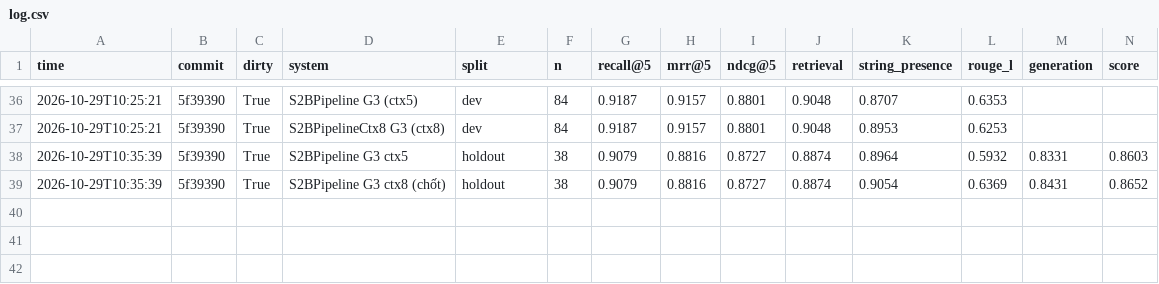
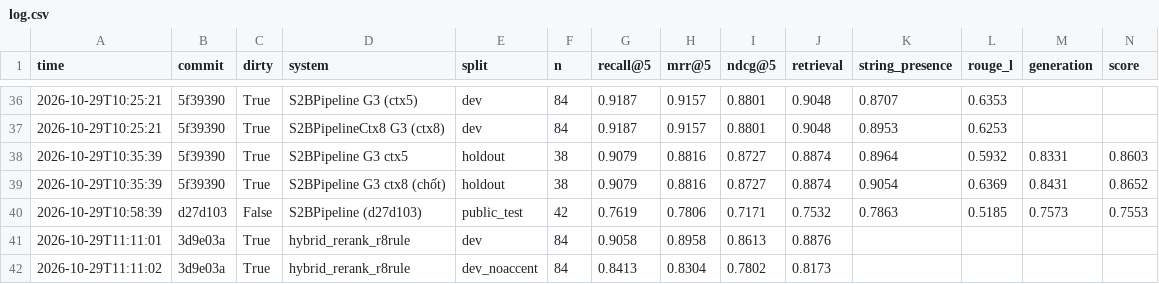
Before and after one commit to VietHoan225/neorag-proptit, a CSV file: experiments/log.csv, drawn as a sheet; only a part is shown, gaps mark what is left out; rows hold the shown columns only; the diff names each change by its address in the sheet, - before the commit and + after, or states it on an @@ line.

Commit message:
exp(retrieval): try rule-based query splitting

```diff
--- a/experiments/log.csv
+++ b/experiments/log.csv
+row 40: 2026-10-29T10:58:39 | d27d103 | False | S2BPipeline (d27d103) | public_test | 42 | 0.7619 | 0.7806 | 0.7171 | 0.7532 | 0.7863 | 0.5185 | 0.7573 | 0.7553
+row 41: 2026-10-29T11:11:01 | 3d9e03a | True | hybrid_rerank_r8rule | dev | 84 | 0.9058 | 0.8958 | 0.8613 | 0.8876
+row 42: 2026-10-29T11:11:02 | 3d9e03a | True | hybrid_rerank_r8rule | dev_noaccent | 84 | 0.8413 | 0.8304 | 0.7802 | 0.8173
```
Also changed, not shown: 6 other files.
